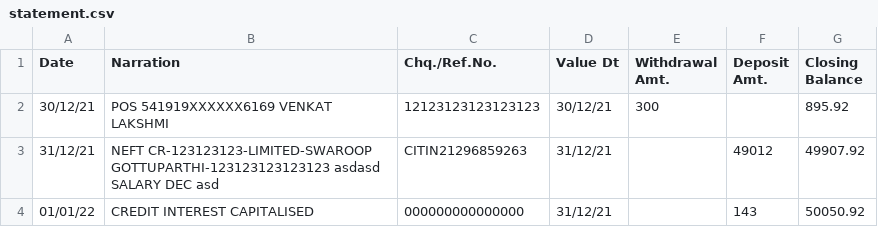
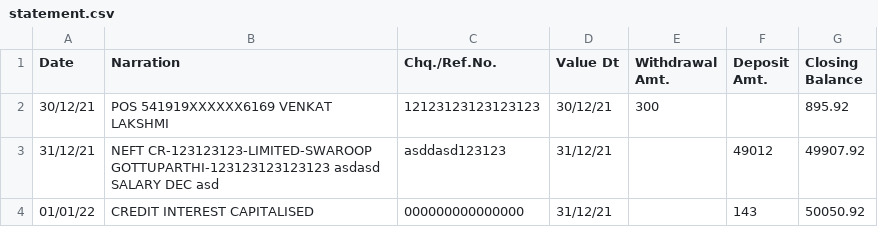
Before and after one commit to gswaroop7/jupyter_notebook, a CSV file: statement.csv, drawn as a sheet.

Commit message:
Update statement.csv

```diff
--- a/statement.csv
+++ b/statement.csv
@@ -2,3 +2,3 @@ Date,Narration,Chq./Ref.No.,Value Dt,Withdrawal Amt.,Deposit Amt.,Closing Balanc
 30/12/21,POS 541919XXXXXX6169 VENKAT LAKSHMI,12123123123123123,30/12/21,300,,895.92
-31/12/21,NEFT CR-123123123-LIMITED-SWAROOP GOTTUPARTHI-123123123123123 asdasd SALARY DEC asd,CITIN21296859263,31/12/21,,49012,49907.92
+31/12/21,NEFT CR-123123123-LIMITED-SWAROOP GOTTUPARTHI-123123123123123 asdasd SALARY DEC asd,asddasd123123,31/12/21,,49012,49907.92
 01/01/22,CREDIT INTEREST CAPITALISED,000000000000000,31/12/21,,143,50050.92
```
